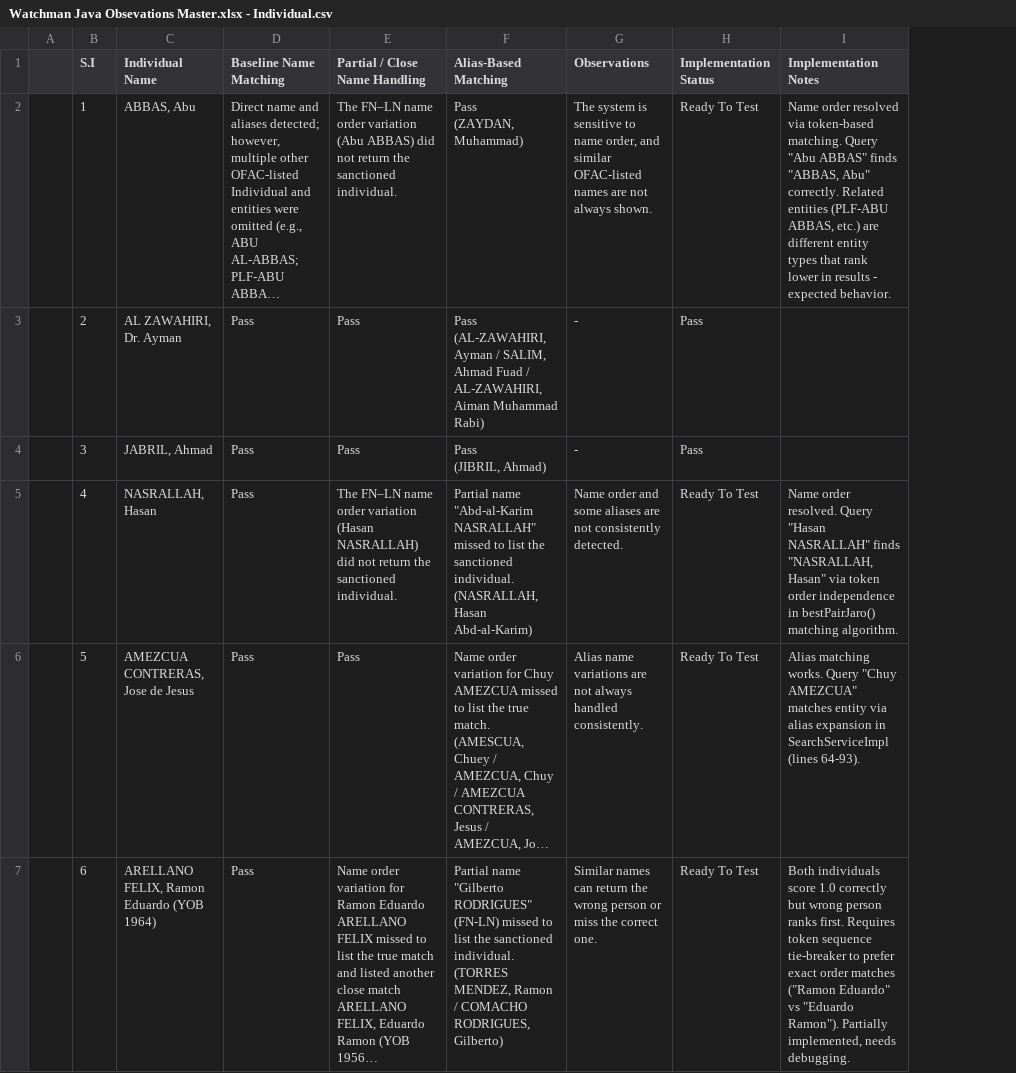
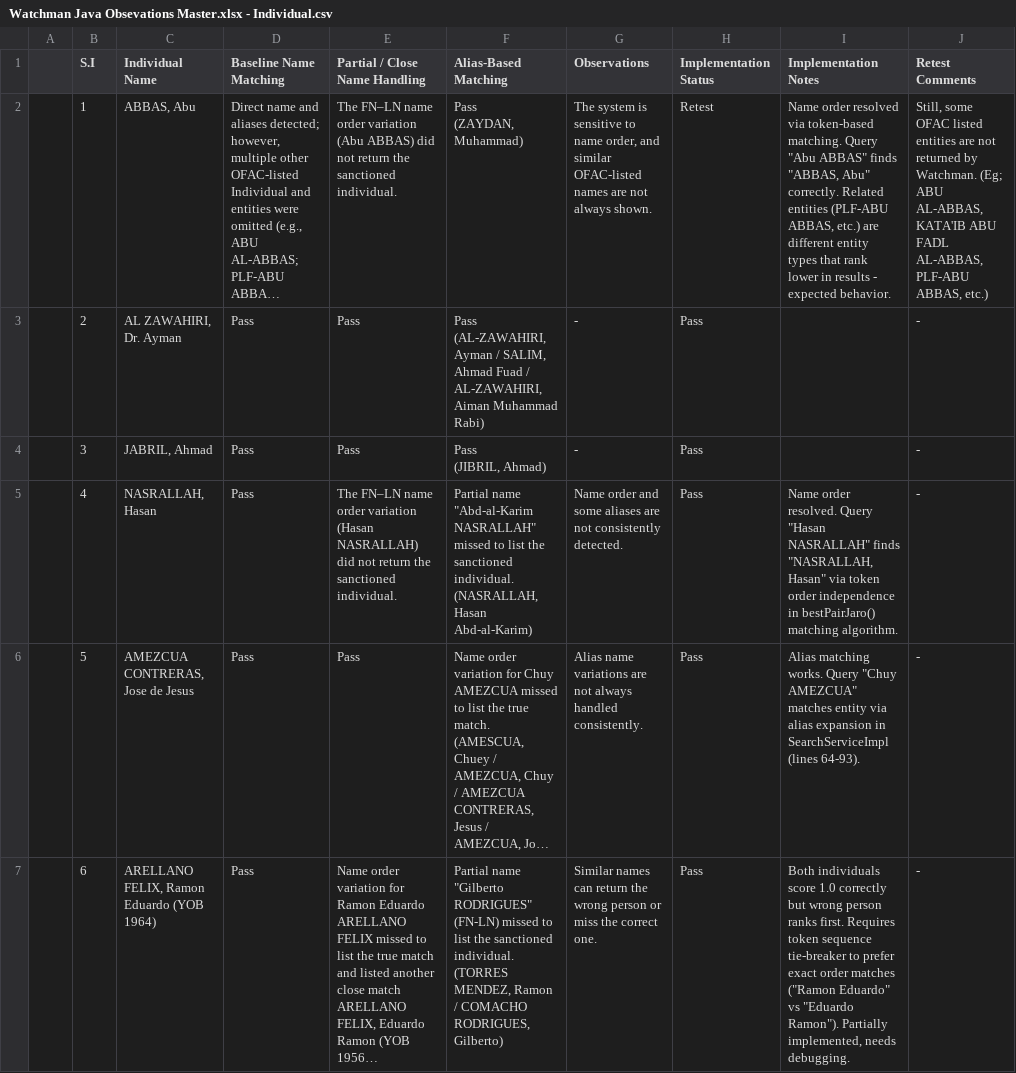
Before and after one commit to BraidFI-AI/watchman-java, a CSV file: observations/Watchman Java Obsevations Master.xlsx - Individual.csv, drawn as a sheet; only a part is shown; long unchanged cells end in …; the diff covers the shown part only; the diff names each change by its address in the sheet, - before the commit and + after, or states it on an @@ line.

```diff
--- a/observations/Watchman Java Obsevations Master.xlsx - Individual.csv
+++ b/observations/Watchman Java Obsevations Master.xlsx - Individual.csv
+column J (Retest Comments), rows 2-7: Still, some OFAC listed entities are not returned by Watchman. (Eg; ABU AL-ABBAS, KATA'IB ABU FADL AL-ABBAS, PLF-ABU ABBAS, etc.) | - | - | - | - | -
-H2 (Implementation Status): Ready To Test
+H2 (Implementation Status): Retest
-H5:H7 (Implementation Status): Ready To Test
+H5:H7 (Implementation Status): Pass
```
Also changed, not shown: 30 edited cells elsewhere in this file, observations/Watchman Java Obsevations Master.xlsx - Entity.csv, 55 other files.
